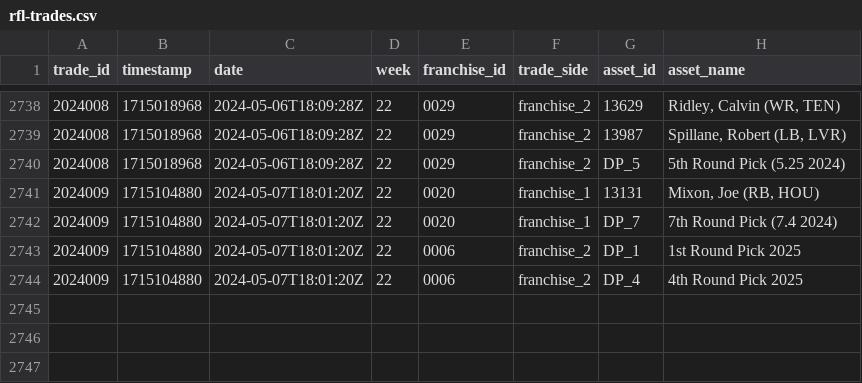
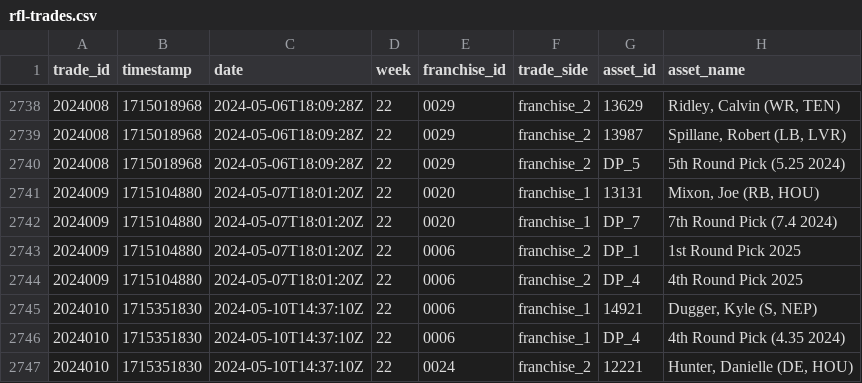
Before and after one commit to jak3sch/rfl, a CSV file: data/trades/rfl-trades.csv, drawn as a sheet; only a part is shown, gaps mark what is left out; the diff names each change by its address in the sheet, - before the commit and + after, or states it on an @@ line.

Commit message:
rfl trade data via pipepline hinzugefügt

```diff
--- a/data/trades/rfl-trades.csv
+++ b/data/trades/rfl-trades.csv
+row 2745: 2024010 | 1715351830 | 2024-05-10T14:37:10Z | 22 | 0006 | franchise_1 | 14921 | Dugger, Kyle (S, NEP)
+row 2746: 2024010 | 1715351830 | 2024-05-10T14:37:10Z | 22 | 0006 | franchise_1 | DP_4 | 4th Round Pick (4.35 2024)
+row 2747: 2024010 | 1715351830 | 2024-05-10T14:37:10Z | 22 | 0024 | franchise_2 | 12221 | Hunter, Danielle (DE, HOU)
```
